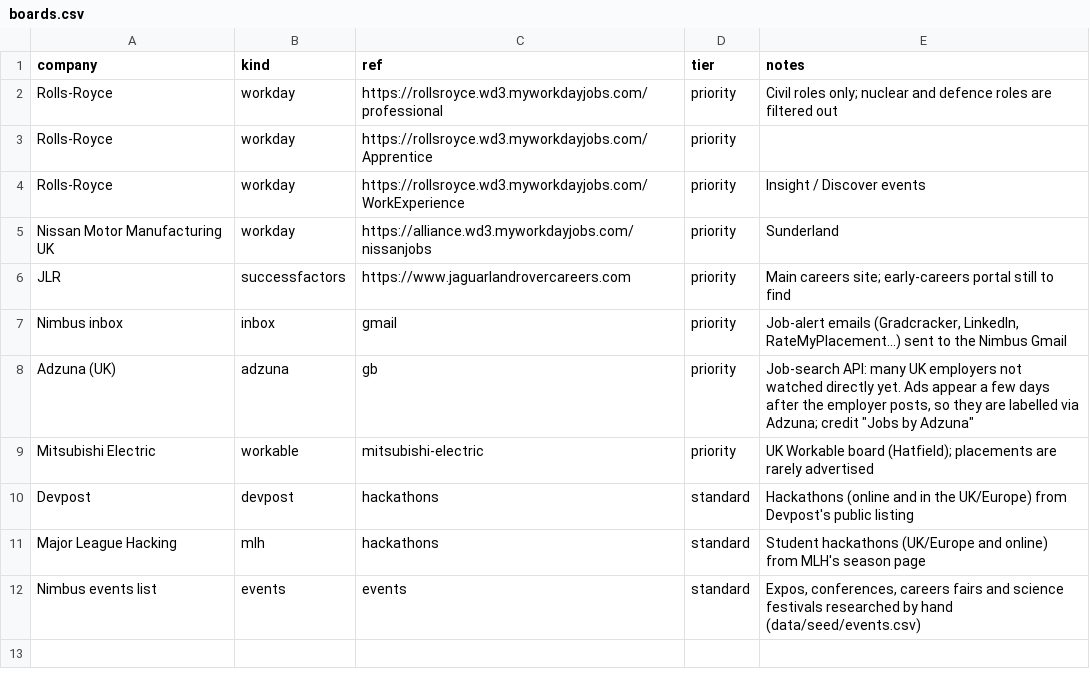
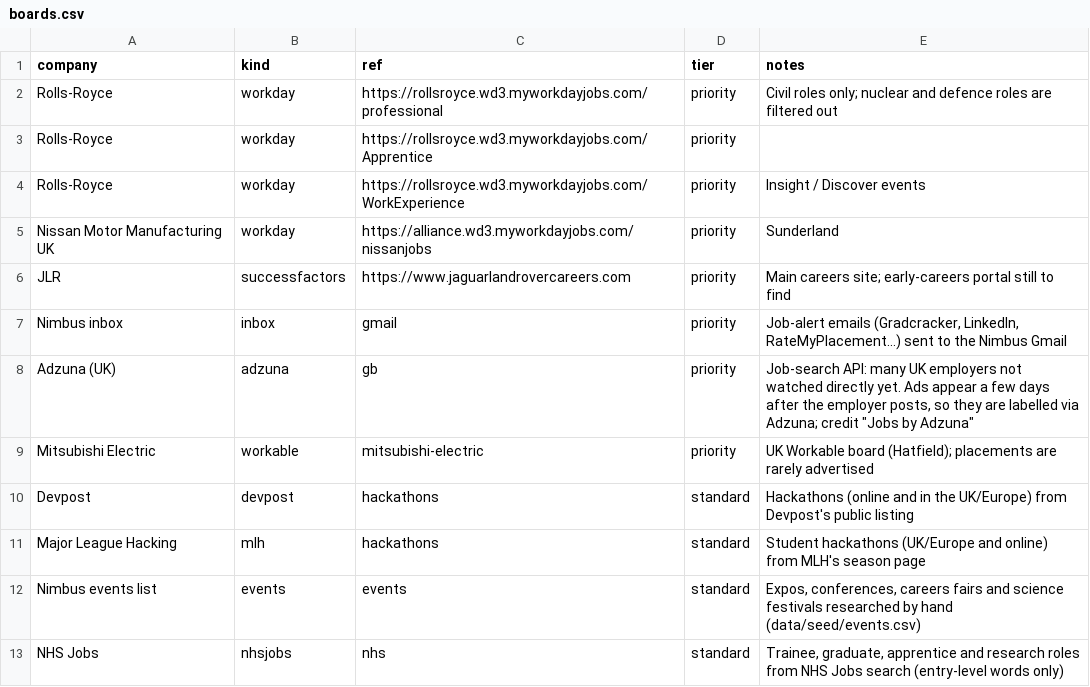
Before and after one commit to JaafarAlDarukee/nimbus, a CSV file: data/seed/boards.csv, drawn as a sheet; the diff names each change by its address in the sheet, - before the commit and + after, or states it on an @@ line.

```diff
--- a/data/seed/boards.csv
+++ b/data/seed/boards.csv
+row 13: NHS Jobs | nhsjobs | nhs | standard | Trainee, graduate, apprentice and research roles from NHS Jobs search (entry-level words only)
```
Also changed, not shown: data/discovered/research.csv, 5 other files.
